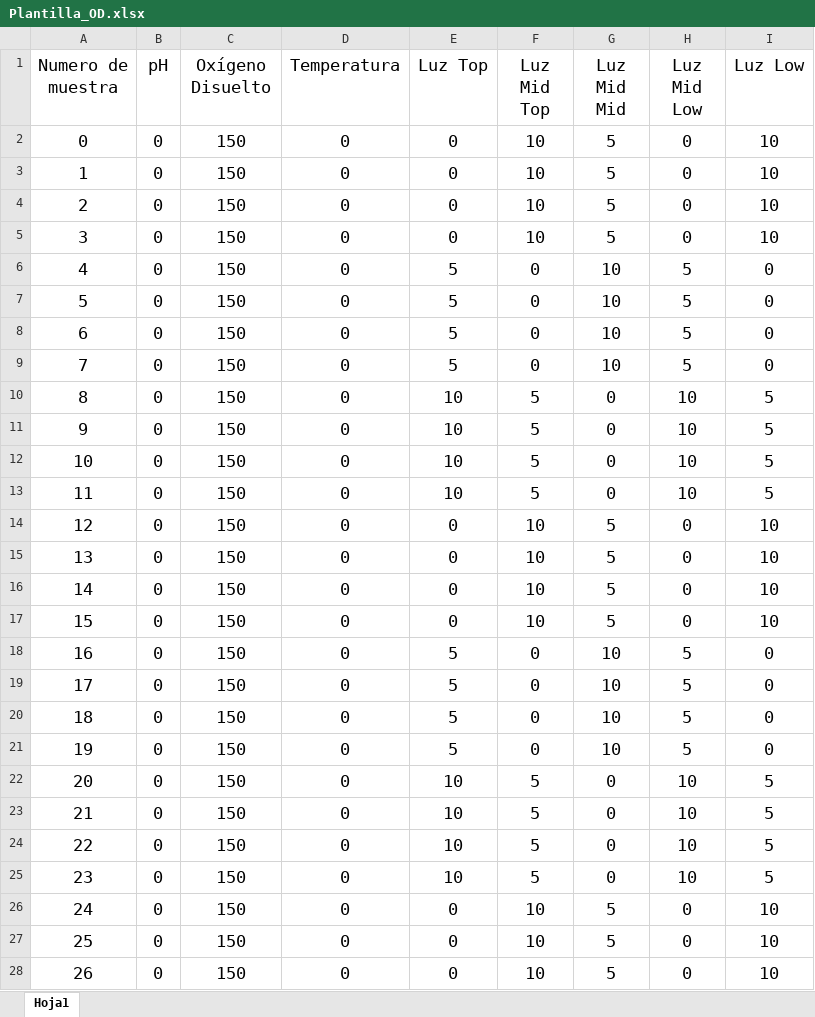
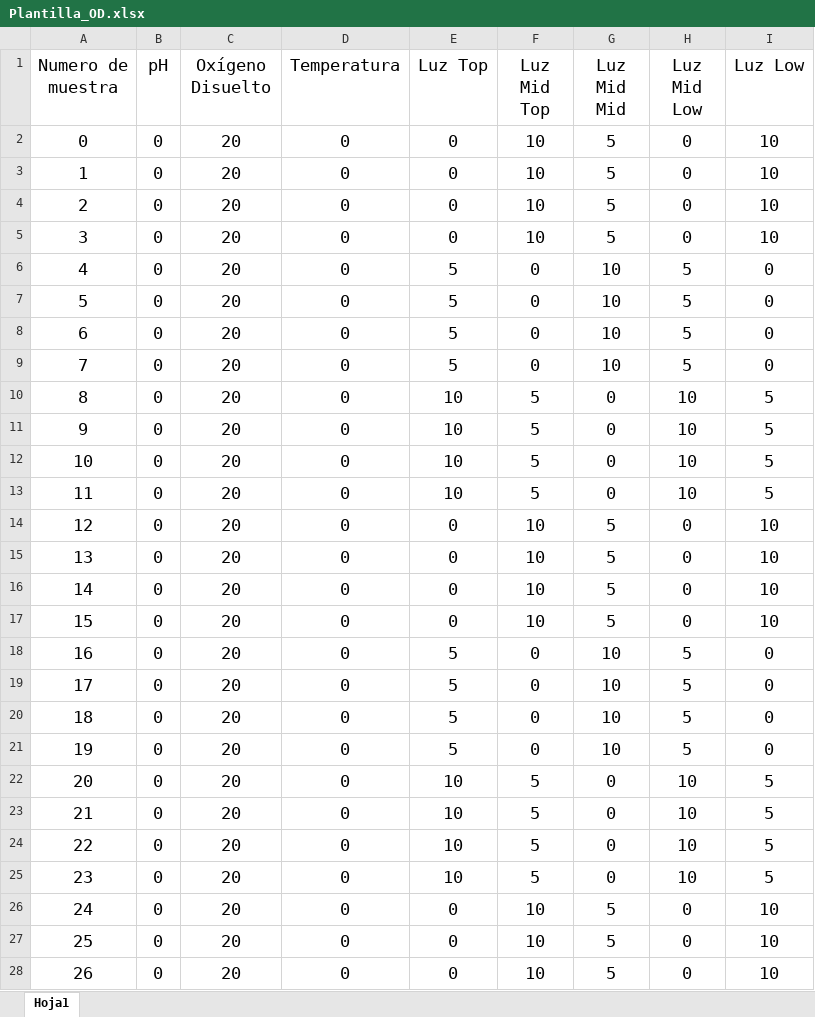
Before and after one commit to MatiPardoE/Simconex, an Excel workbook: Software/plantilla_excel/Plantilla_OD.xlsx, sheet Hoja1, drawn as a sheet; only a part is shown; values as stored, in another font and other column widths than the file's, no borders; table styles not drawn; the diff covers the shown part only; the diff names each change by its address in the sheet, - before the commit and + after, or states it on an @@ line.

```diff
--- a/Software/plantilla_excel/Plantilla_OD.xlsx (sheet Hoja1)
+++ b/Software/plantilla_excel/Plantilla_OD.xlsx (sheet Hoja1)
-C2:C28 (Oxígeno Disuelto): 150
+C2:C28 (Oxígeno Disuelto): 20
```
Also changed, not shown: 93 edited cells elsewhere in this sheet, Software/plantilla_excel/Plantilla_PH_Temp_Caliente.xlsx, 1 other file.
